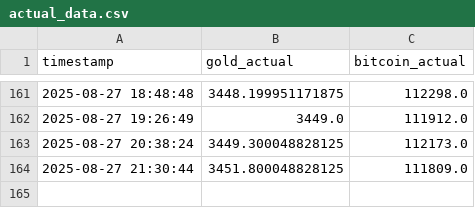
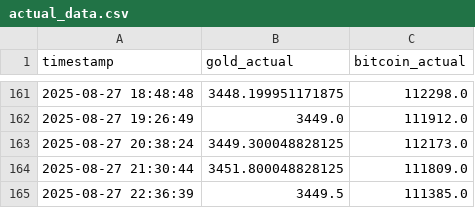
Before and after one commit to mehernsiri-cloud/gold-bitcoin-matrix, a CSV file: data/actual_data.csv, drawn as a sheet; only a part is shown, gaps mark what is left out.

```diff
--- a/data/actual_data.csv
+++ b/data/actual_data.csv
@@ -164 +164,2 @@ timestamp,gold_actual,bitcoin_actual
 2025-08-27 21:30:44,3451.800048828125,111809.0
+2025-08-27 22:36:39,3449.5,111385.0
```
Also changed, not shown: data/predictions_log.csv.
